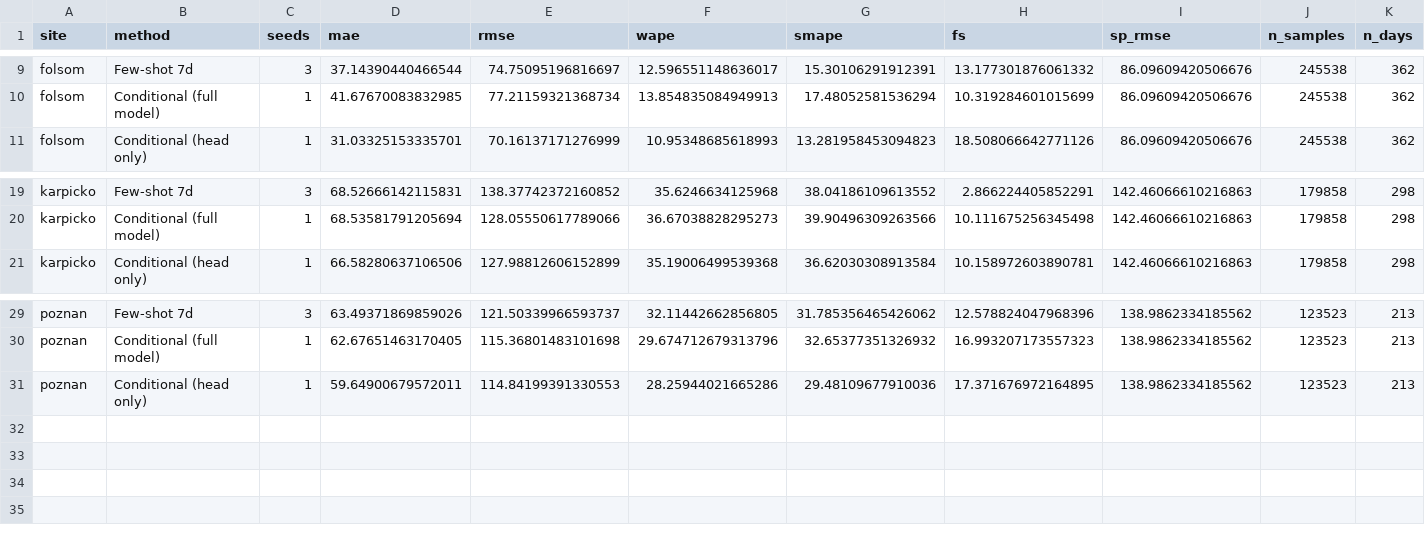
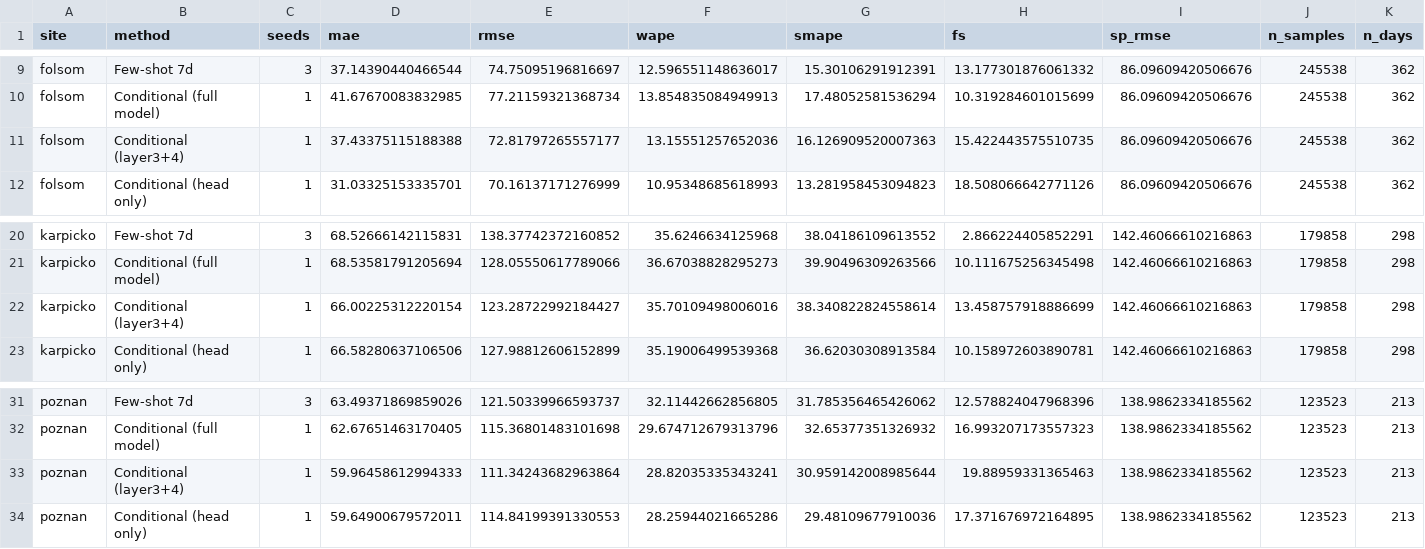
Before and after one commit to MatPiech/continual-solar-irradiance, a CSV file: tables/ch4_main.csv, drawn as a sheet; only a part is shown, gaps mark what is left out.

```diff
--- a/tables/ch4_main.csv
+++ b/tables/ch4_main.csv
@@ -10,2 +10,3 @@ folsom,Few-shot 7d,3,37.14390440466544,74.75095196816697,12.596551148636017,15.3
 folsom,Conditional (full model),1,41.67670083832985,77.21159321368734,13.854835084949913,17.48052581536294,10.319284601015699,86.09609420506676,245538,362
+folsom,Conditional (layer3+4),1,37.43375115188388,72.81797265557177,13.15551257652036,16.126909520007363,15.422443575510735,86.09609420506676,245538,362
 folsom,Conditional (head only),1,31.03325153335701,70.16137171276999,10.95348685618993,13.281958453094823,18.508066642771126,86.09609420506676,245538,362
@@ -20,2 +21,3 @@ karpicko,Few-shot 7d,3,68.52666142115831,138.37742372160852,35.6246634125968,38.
 karpicko,Conditional (full model),1,68.53581791205694,128.05550617789066,36.67038828295273,39.90496309263566,10.111675256345498,142.46066610216863,179858,298
+karpicko,Conditional (layer3+4),1,66.00225312220154,123.28722992184427,35.70109498006016,38.340822824558614,13.458757918886699,142.46066610216863,179858,298
 karpicko,Conditional (head only),1,66.58280637106506,127.98812606152899,35.19006499539368,36.62030308913584,10.158972603890781,142.46066610216863,179858,298
@@ -30,2 +32,3 @@ poznan,Few-shot 7d,3,63.49371869859026,121.50339966593737,32.11442662856805,31.7
 poznan,Conditional (full model),1,62.67651463170405,115.36801483101698,29.674712679313796,32.65377351326932,16.993207173557323,138.9862334185562,123523,213
+poznan,Conditional (layer3+4),1,59.96458612994333,111.34243682963864,28.82035335343241,30.959142008985644,19.88959331365463,138.9862334185562,123523,213
 poznan,Conditional (head only),1,59.64900679572011,114.84199391330553,28.25944021665286,29.48109677910036,17.371676972164895,138.9862334185562,123523,213
```
Also changed, not shown: tables/ch4_actions.csv, tables/ch4_dm.csv, 9 other files.
